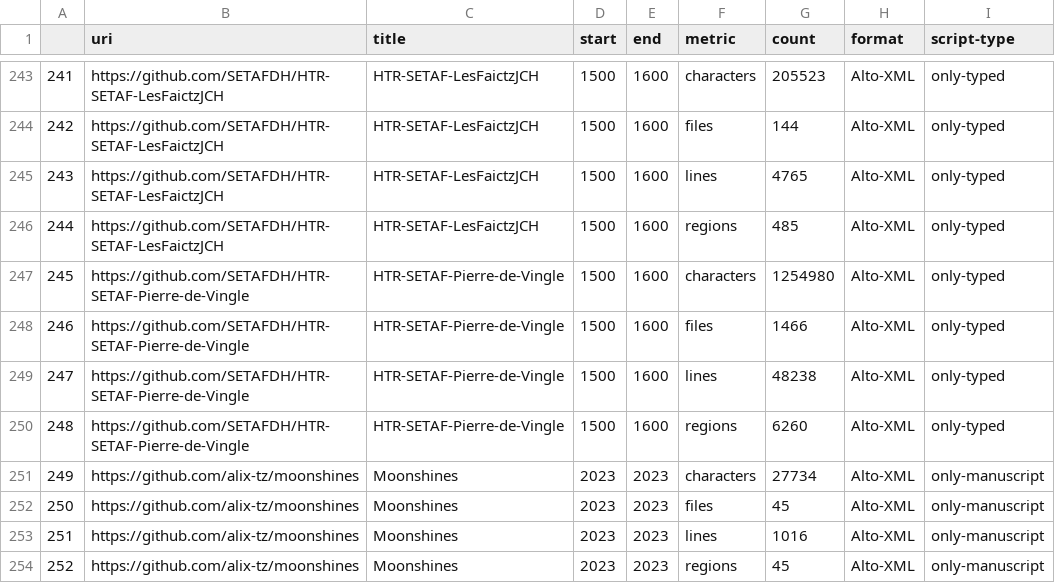
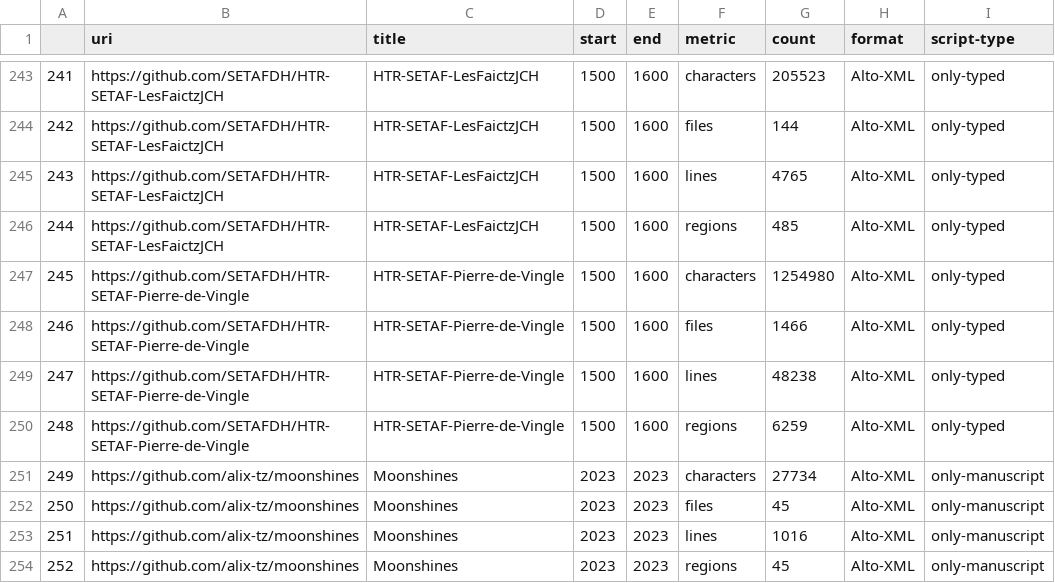
Before and after one commit to HTR-United/htr-united, a CSV file: statistics.csv, drawn as a sheet; only a part is shown, gaps mark what is left out.

```diff
--- a/statistics.csv
+++ b/statistics.csv
@@ -249,3 +249,3 @@
 247,https://github.com/SETAFDH/HTR-SETAF-Pierre-de-Vingle,HTR-SETAF-Pierre-de-Vingle,1500,1600,lines,48238,Alto-XML,only-typed
-248,https://github.com/SETAFDH/HTR-SETAF-Pierre-de-Vingle,HTR-SETAF-Pierre-de-Vingle,1500,1600,regions,6260,Alto-XML,only-typed
+248,https://github.com/SETAFDH/HTR-SETAF-Pierre-de-Vingle,HTR-SETAF-Pierre-de-Vingle,1500,1600,regions,6259,Alto-XML,only-typed
 249,https://github.com/alix-tz/moonshines,Moonshines,2023,2023,characters,27734,Alto-XML,only-manuscript
```
Also changed, not shown: 3 other files.
